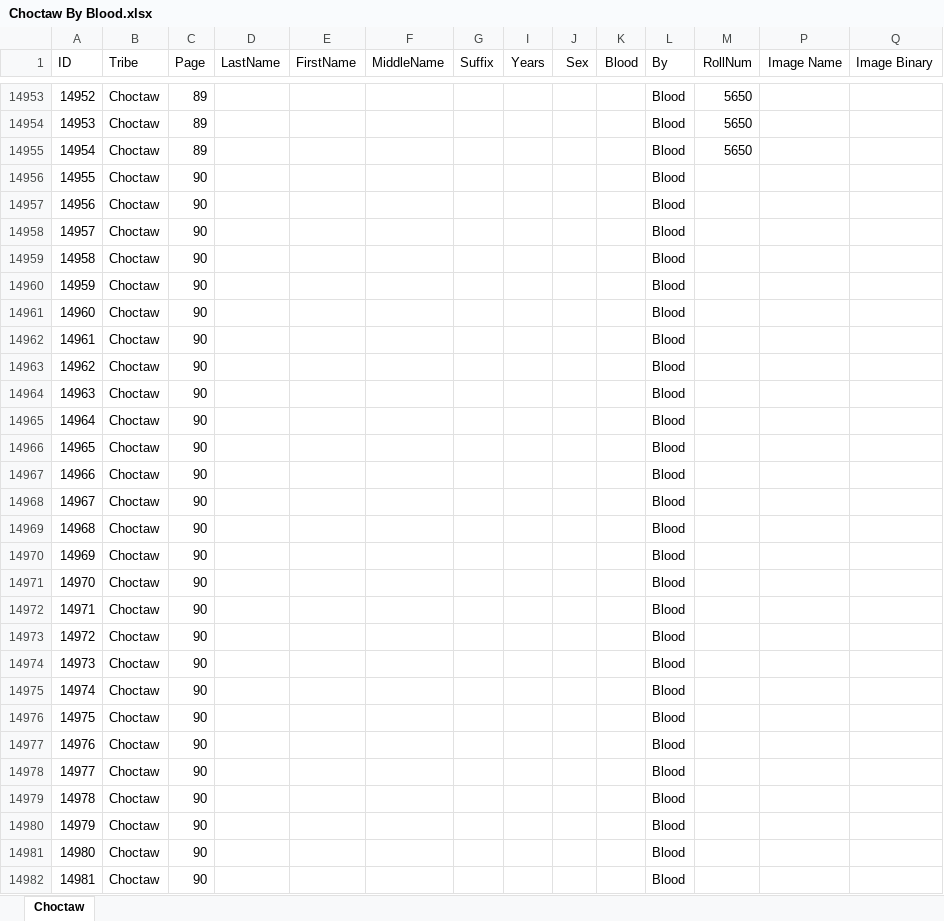
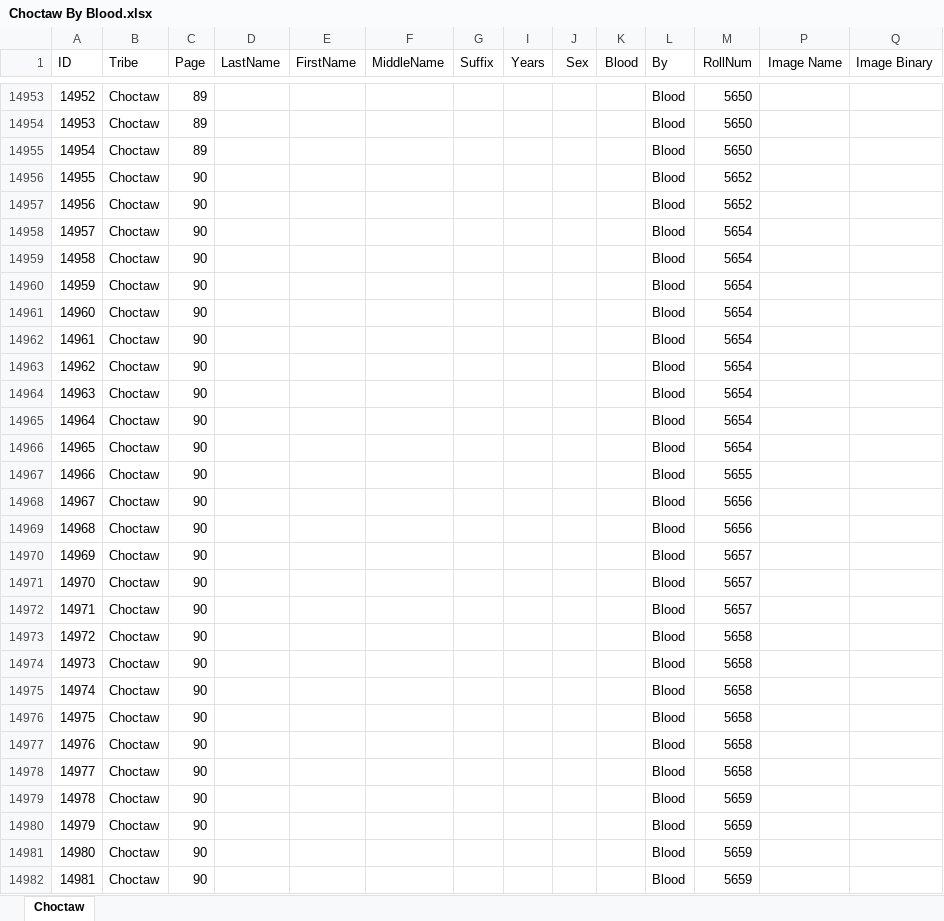
Before and after one commit to DeeRice/MySoftware, an Excel workbook: DawesRollsViewer/Dawes Rolls One Document/Choctaw/Choctaw By Blood.xlsx, sheet Choctaw, drawn as a sheet; only a part is shown, gaps mark what is left out; values as stored, in another font and other column widths than the file's, no borders; the diff covers the shown part only; the diff names each change by its address in the sheet, - before the commit and + after, or states it on an @@ line.

Commit message:
added data to choctaw by blood

```diff
--- a/DawesRollsViewer/Dawes Rolls One Document/Choctaw/Choctaw By Blood.xlsx (sheet Choctaw)
+++ b/DawesRollsViewer/Dawes Rolls One Document/Choctaw/Choctaw By Blood.xlsx (sheet Choctaw)
-M14956:M14957 (RollNum): (empty)
+M14956:M14957 (RollNum): 5652
-M14958:M14966 (RollNum): (empty)
+M14958:M14966 (RollNum): 5654
-M14967 (RollNum): (empty)
+M14967 (RollNum): 5655
-M14968:M14969 (RollNum): (empty)
+M14968:M14969 (RollNum): 5656
-M14970:M14972 (RollNum): (empty)
+M14970:M14972 (RollNum): 5657
-M14973:M14978 (RollNum): (empty)
+M14973:M14978 (RollNum): 5658
-M14979:M14982 (RollNum): (empty)
+M14979:M14982 (RollNum): 5659
```
Also changed, not shown: 293 edited cells elsewhere in this sheet, hidden cells.
